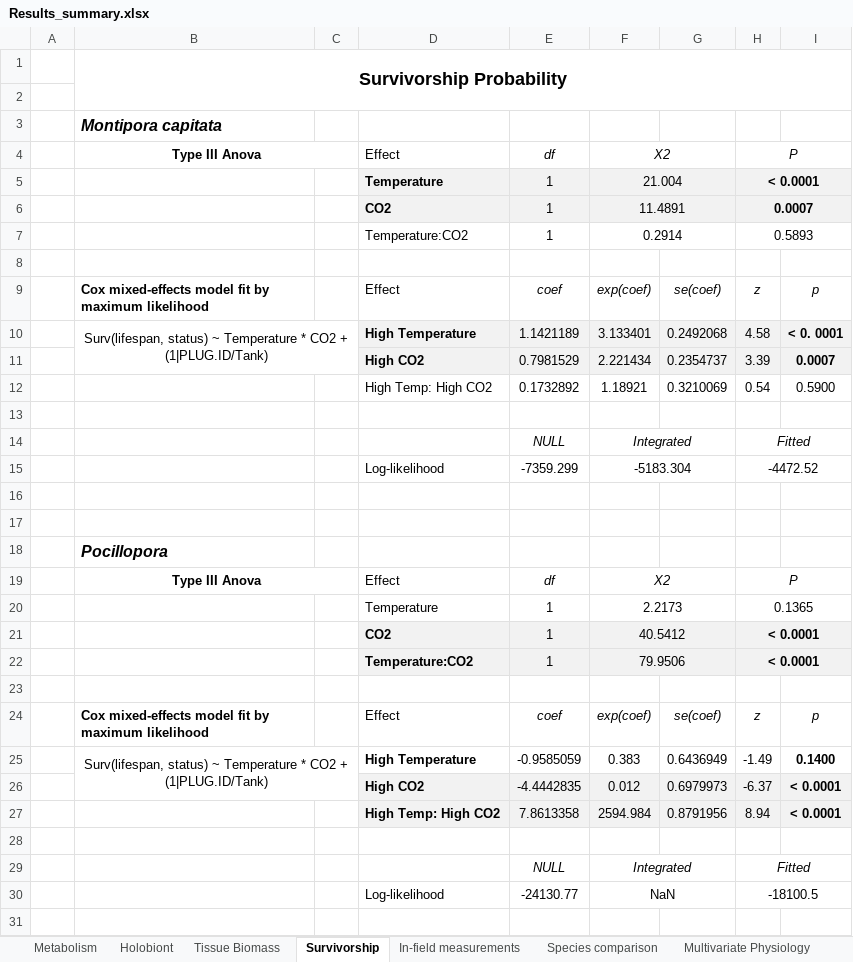
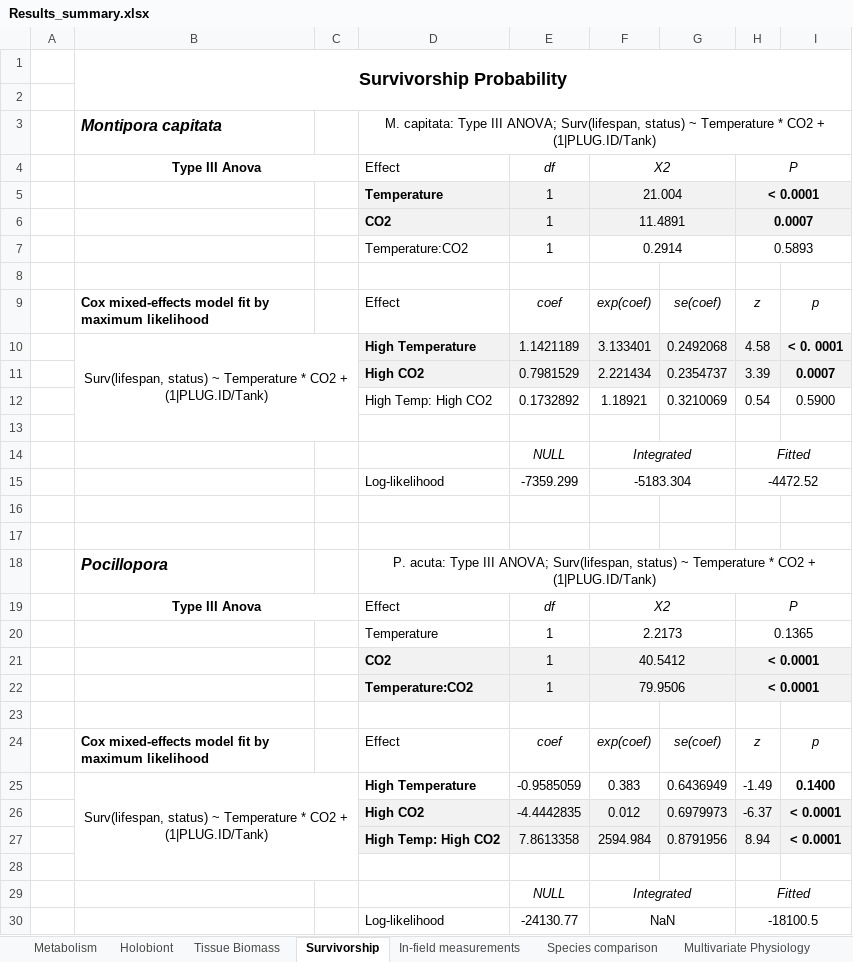
Before and after one commit to hputnam/Acclim_Dynamics, an Excel workbook: Output/Statistics/Results_summary.xlsx, sheet Survivorship, drawn as a sheet; values as stored, in another font and other column widths than the file's, no borders; the diff names each change by its address in the sheet, - before the commit and + after, or states it on an @@ line.

```diff
--- a/Output/Statistics/Results_summary.xlsx (sheet Survivorship)
+++ b/Output/Statistics/Results_summary.xlsx (sheet Survivorship)
-D3: (empty)
+D3: M. capitata: Type III ANOVA; Surv(lifespan, status) ~ Temperature * CO2 + (1|PLUG.ID/Tank)
+D3:I3 merged
-B10:C11 merged
+B10:C13 merged
-D18: (empty)
+D18: P. acuta: Type III ANOVA; Surv(lifespan, status) ~ Temperature * CO2 + (1|PLUG.ID/Tank)
+D18:I18 merged
-B25:C26 merged
+B25:C28 merged
```
Also changed, not shown: sheet Species comparison, 13 other files.
